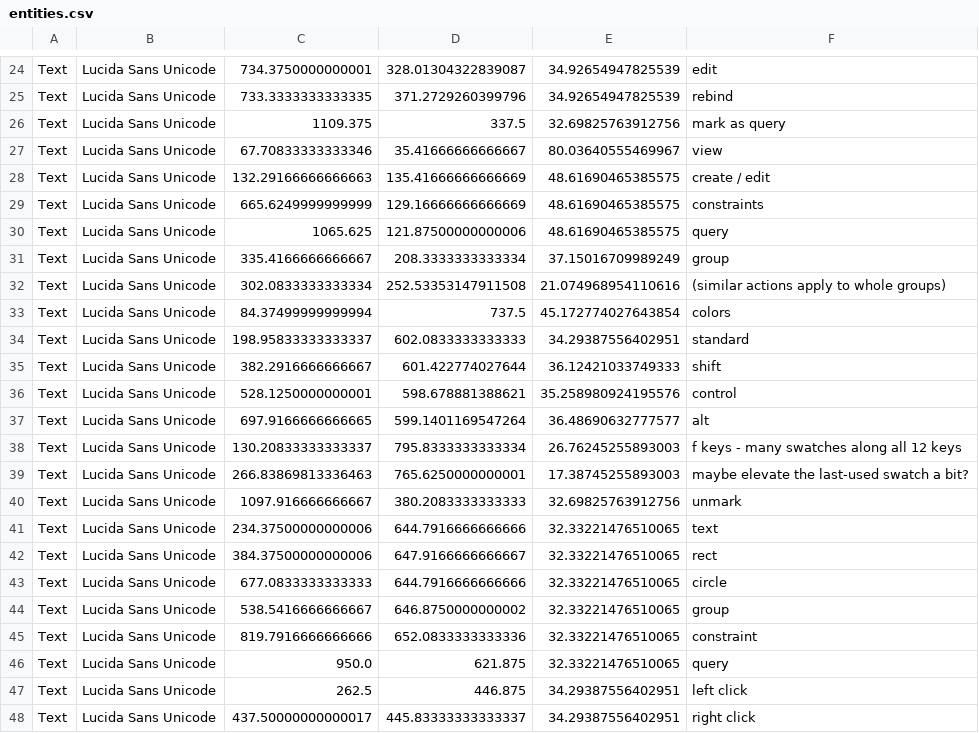
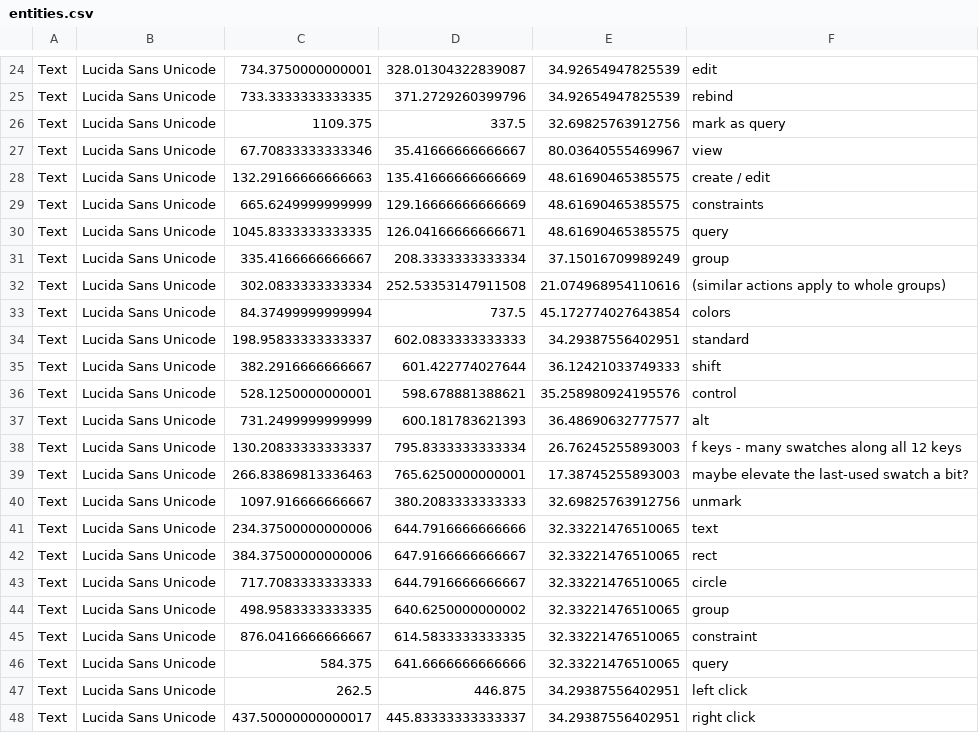
Before and after one commit to RavensKrag/ThoughtTrace, a CSV file: bin/data/input_sketch/entities.csv, drawn as a sheet; only a part is shown, gaps mark what is left out.

Commit message:
Consider binding group / query to left / right click, combined with CTRL

```diff
--- a/bin/data/input_sketch/entities.csv
+++ b/bin/data/input_sketch/entities.csv
@@ -29,3 +29,3 @@ Text,Lucida Sans Unicode,132.29166666666663,135.41666666666669,48.61690465385575
 Text,Lucida Sans Unicode,665.6249999999999,129.16666666666669,48.61690465385575,constraints
-Text,Lucida Sans Unicode,1065.625,121.87500000000006,48.61690465385575,query
+Text,Lucida Sans Unicode,1045.8333333333335,126.04166666666671,48.61690465385575,query
 Text,Lucida Sans Unicode,335.4166666666667,208.3333333333334,37.15016709989249,group
@@ -36,3 +36,3 @@ Text,Lucida Sans Unicode,382.2916666666667,601.422774027644,36.12421033749333,sh
 Text,Lucida Sans Unicode,528.1250000000001,598.678881388621,35.258980924195576,control
-Text,Lucida Sans Unicode,697.9166666666665,599.1401169547264,36.48690632777577,alt
+Text,Lucida Sans Unicode,731.2499999999999,600.181783621393,36.48690632777577,alt
 Text,Lucida Sans Unicode,130.20833333333337,795.8333333333334,26.76245255893003,f keys - many swatches along all 12 keys
@@ -42,6 +42,6 @@ Text,Lucida Sans Unicode,234.37500000000006,644.7916666666666,32.33221476510065,
 Text,Lucida Sans Unicode,384.37500000000006,647.9166666666667,32.33221476510065,rect
-Text,Lucida Sans Unicode,677.0833333333333,644.7916666666666,32.33221476510065,circle
-Text,Lucida Sans Unicode,538.5416666666667,646.8750000000002,32.33221476510065,group
-Text,Lucida Sans Unicode,819.7916666666666,652.0833333333336,32.33221476510065,constraint
-Text,Lucida Sans Unicode,950.0,621.875,32.33221476510065,query
+Text,Lucida Sans Unicode,717.7083333333333,644.7916666666667,32.33221476510065,circle
+Text,Lucida Sans Unicode,498.9583333333335,640.6250000000002,32.33221476510065,group
+Text,Lucida Sans Unicode,876.0416666666667,614.5833333333335,32.33221476510065,constraint
+Text,Lucida Sans Unicode,584.375,641.6666666666666,32.33221476510065,query
 Text,Lucida Sans Unicode,262.5,446.875,34.29387556402951,left click
```
